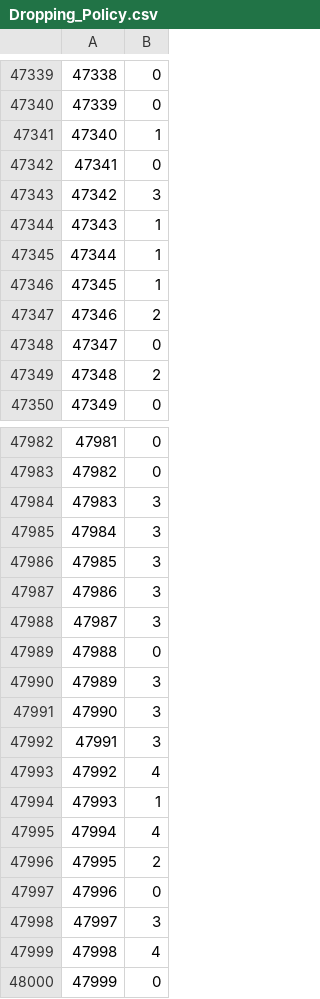
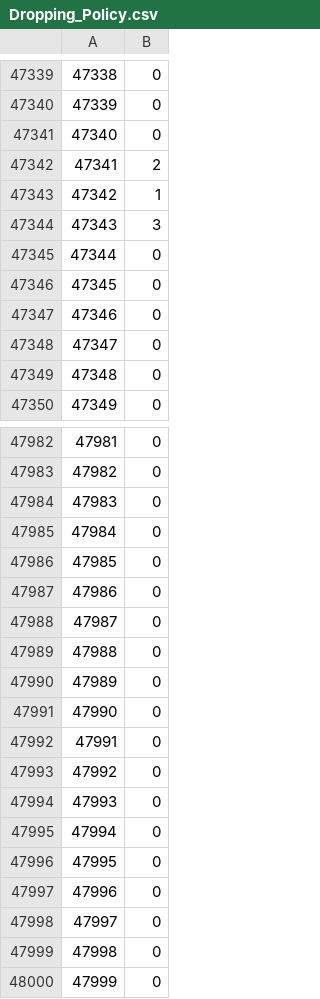
Before and after one commit to RECanales/CPSC8420_Final, a CSV file: Dropping_Policy.csv, drawn as a sheet; only a part is shown, gaps mark what is left out; the diff covers the shown part only.

Commit message:
Qlearn for dropping the ball

```diff
--- a/Dropping_Policy.csv
+++ b/Dropping_Policy.csv
@@ -47340,11 +47340,11 @@
 47339,0,
-47340,1,
-47341,0,
-47342,3,
-47343,1,
-47344,1,
-47345,1,
-47346,2,
+47340,0,
+47341,2,
+47342,1,
+47343,3,
+47344,0,
+47345,0,
+47346,0,
 47347,0,
-47348,2,
+47348,0,
 47349,0,
@@ -47983,18 +47983,18 @@
 47982,0,
-47983,3,
-47984,3,
-47985,3,
-47986,3,
-47987,3,
+47983,0,
+47984,0,
+47985,0,
+47986,0,
+47987,0,
 47988,0,
-47989,3,
-47990,3,
-47991,3,
-47992,4,
-47993,1,
-47994,4,
-47995,2,
+47989,0,
+47990,0,
+47991,0,
+47992,0,
+47993,0,
+47994,0,
+47995,0,
 47996,0,
-47997,3,
-47998,4,
+47997,0,
+47998,0,
 47999,0,
```
Also changed, not shown: 89 edited cells elsewhere in this file, 3 other files.
